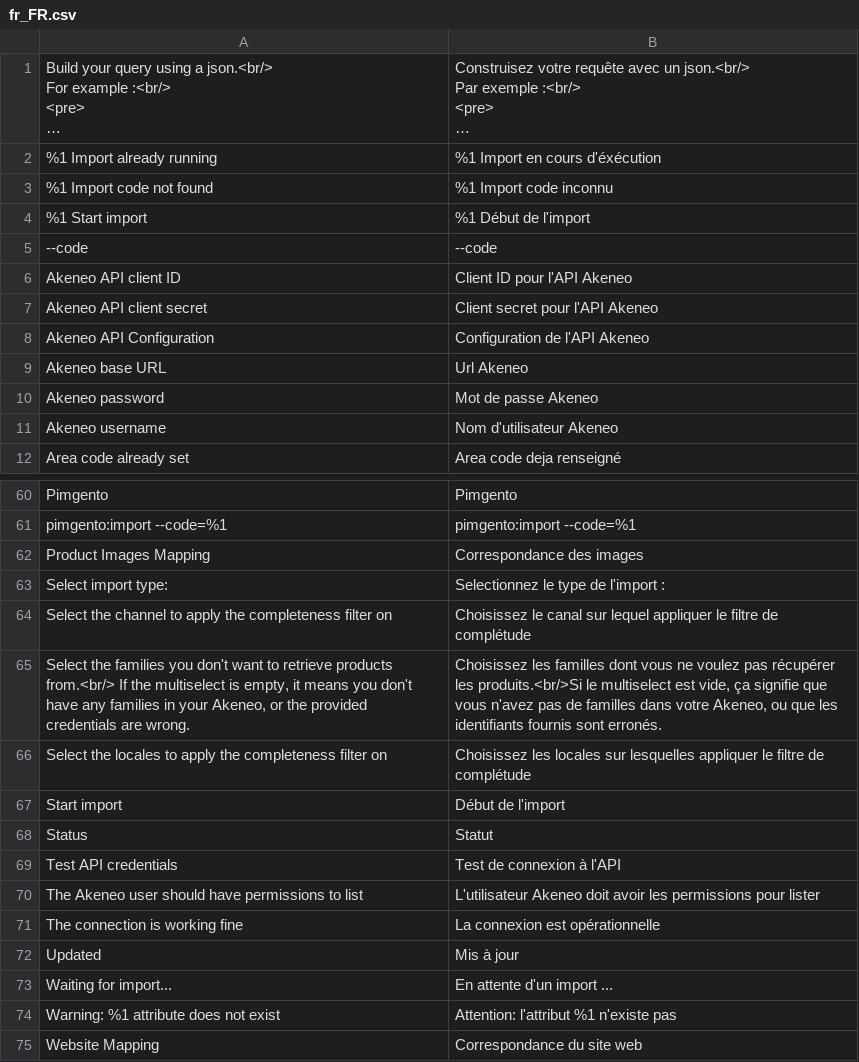
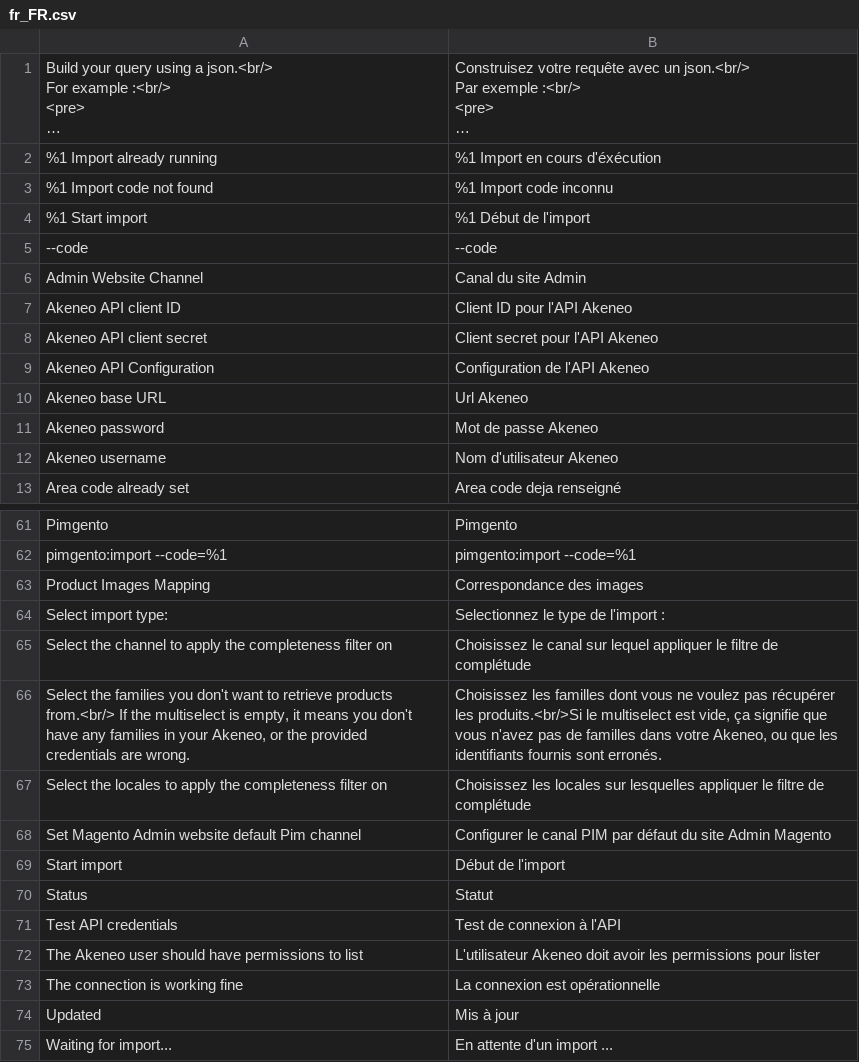
Before and after one commit to wgriffiths/PIMGento-2-API, a CSV file: i18n/fr_FR.csv, drawn as a sheet; only a part is shown, gaps mark what is left out; the shorter side is filled out with more unchanged rows; long unchanged cells end in …; the diff names each change by its address in the sheet, - before the commit and + after, or states it on an @@ line.

```diff
--- a/i18n/fr_FR.csv
+++ b/i18n/fr_FR.csv
+row 6: Admin Website Channel | Canal du site Admin
+row 68: Set Magento Admin website default Pim channel | Configurer le canal PIM par défaut du site Admin Magento
```
Also changed, not shown: i18n/de_DE.csv, i18n/en_US.csv, 4 other files.
